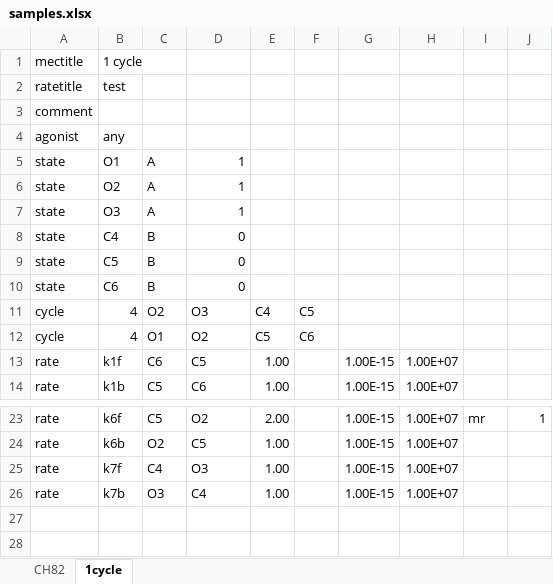
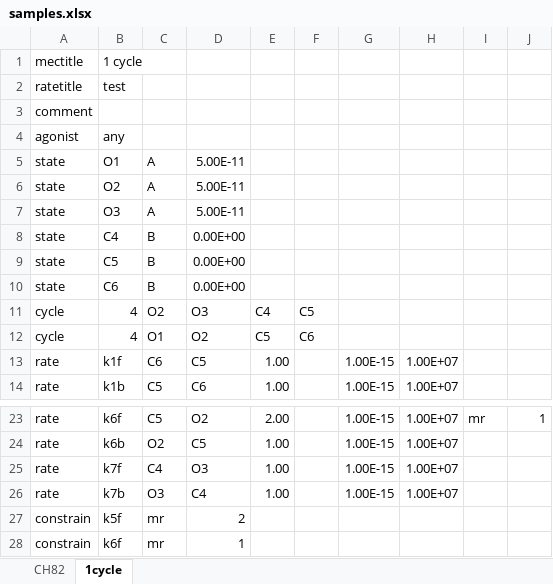
Before and after one commit to remislp/SCALCS, an Excel workbook: scalcs/samples/samples.xlsx, sheet 1cycle, drawn as a sheet; only a part is shown, gaps mark what is left out; values as stored, in another font and other column widths than the file's, no borders; the diff names each change by its address in the sheet, - before the commit and + after, or states it on an @@ line.

```diff
--- a/scalcs/samples/samples.xlsx (sheet 1cycle)
+++ b/scalcs/samples/samples.xlsx (sheet 1cycle)
-D5:D7: 1
+D5:D7: 5.00E-11
-D8:D10: 0
+D8:D10: 0.00E+00
+row 27: constrain | k5f | mr | 2
+row 28: constrain | k6f | mr | 1
```
Also changed, not shown: 6 other files.
